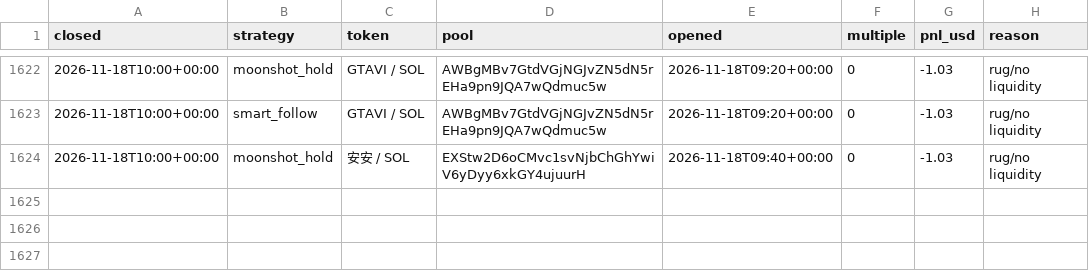
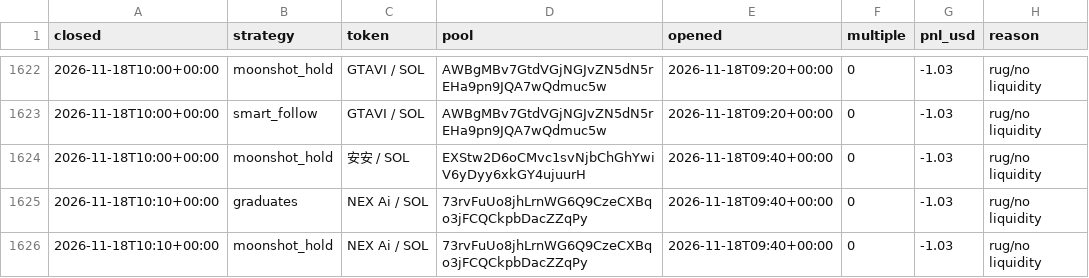
Before and after one commit to TChaplain/data-pipeline-lab, a CSV file: journal/meme_trades.csv, drawn as a sheet; only a part is shown, gaps mark what is left out; the diff names each change by its address in the sheet, - before the commit and + after, or states it on an @@ line.

```diff
--- a/journal/meme_trades.csv
+++ b/journal/meme_trades.csv
+row 1625: 2026-11-18T10:10+00:00 | graduates | NEX Ai / SOL | 73rvFuUo8jhLrnWG6Q9CzeCXBqo3jFCQCkpbDacZZqPy | 2026-11-18T09:40+00:00 | 0 | -1.03 | rug/no liquidity
+row 1626: 2026-11-18T10:10+00:00 | moonshot_hold | NEX Ai / SOL | 73rvFuUo8jhLrnWG6Q9CzeCXBqo3jFCQCkpbDacZZqPy | 2026-11-18T09:40+00:00 | 0 | -1.03 | rug/no liquidity
```
Also changed, not shown: 3 other files.
